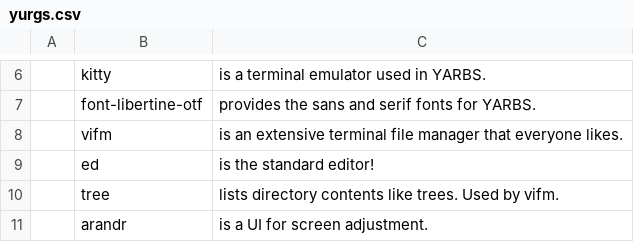
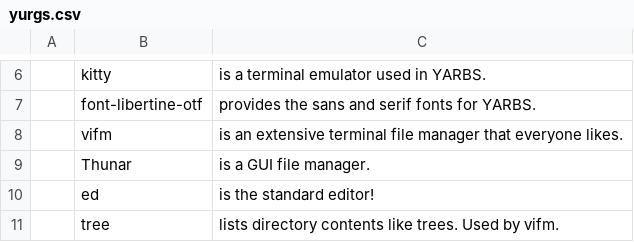
Before and after one commit to yurisuki/YARBS, a CSV file: voidlinux/yurgs.csv, drawn as a sheet; only a part is shown, gaps mark what is left out; the shorter side is filled out with more unchanged rows; the diff names each change by its address in the sheet, - before the commit and + after, or states it on an @@ line.

```diff
--- a/voidlinux/yurgs.csv
+++ b/voidlinux/yurgs.csv
+row 9:  | Thunar | is a GUI file manager.
```
Also changed, not shown: archlinux/yurgs.csv.
